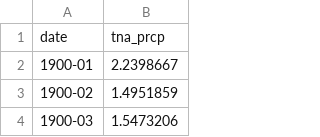
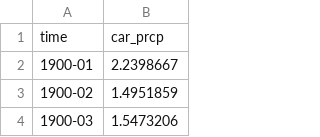
Before and after one commit to jhordannej/breaking-the-caribbean-SST-rainfall-link, a CSV file: data/seasonal_indices/monthly_caribbean_prcp_index_1900to2024.csv, drawn as a sheet; only a part is shown.

```diff
--- a/data/seasonal_indices/monthly_caribbean_prcp_index_1900to2024.csv
+++ b/data/seasonal_indices/monthly_caribbean_prcp_index_1900to2024.csv
@@ -1,2 +1,2 @@
-date,tna_prcp
+time,car_prcp
 1900-01,2.2398667
```
Also changed, not shown: data/seasonal_indices/monthly_caribbean_sst_index_1900to2024.csv.
